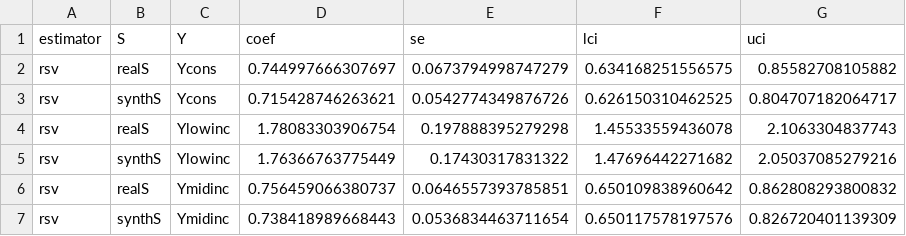
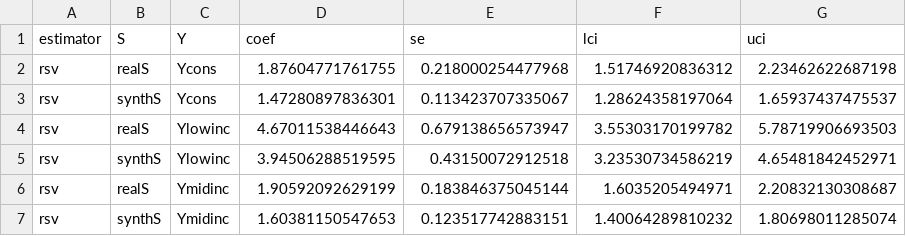
Before and after one commit to asheshrambachan/rsv_replication, a CSV file: data/poverty/processed/realD_denominators.csv, drawn as a sheet.

```diff
--- a/data/poverty/processed/realD_denominators.csv
+++ b/data/poverty/processed/realD_denominators.csv
@@ -1,7 +1,7 @@
 "estimator","S","Y","coef","se","lci","uci"
-"rsv","realS","Ycons",0.744997666307697,0.0673794998747279,0.634168251556575,0.85582708105882
-"rsv","synthS","Ycons",0.715428746263621,0.0542774349876726,0.626150310462525,0.804707182064717
-"rsv","realS","Ylowinc",1.78083303906754,0.197888395279298,1.45533559436078,2.1063304837743
-"rsv","synthS","Ylowinc",1.76366763775449,0.17430317831322,1.47696442271682,2.05037085279216
-"rsv","realS","Ymidinc",0.756459066380737,0.0646557393785851,0.650109838960642,0.862808293800832
-"rsv","synthS","Ymidinc",0.738418989668443,0.0536834463711654,0.650117578197576,0.826720401139309
+"rsv","realS","Ycons",1.87604771761755,0.218000254477968,1.51746920836312,2.23462622687198
+"rsv","synthS","Ycons",1.47280897836301,0.113423707335067,1.28624358197064,1.65937437475537
+"rsv","realS","Ylowinc",4.67011538446643,0.679138656573947,3.55303170199782,5.78719906693503
+"rsv","synthS","Ylowinc",3.94506288519595,0.43150072912518,3.23530734586219,4.65481842452971
+"rsv","realS","Ymidinc",1.90592092629199,0.183846375045144,1.6035205494971,2.20832130308687
+"rsv","synthS","Ymidinc",1.60381150547653,0.123517742883151,1.40064289810232,1.80698011285074
```
Also changed, not shown: data/poverty/processed/realD_coefs.csv, data/poverty/processed/realD_representations.csv, 18 other files.
